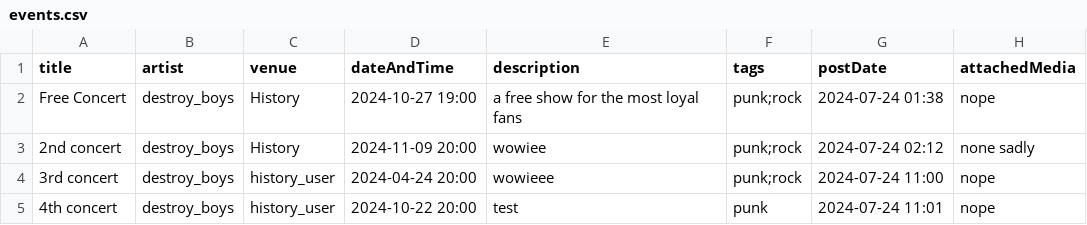
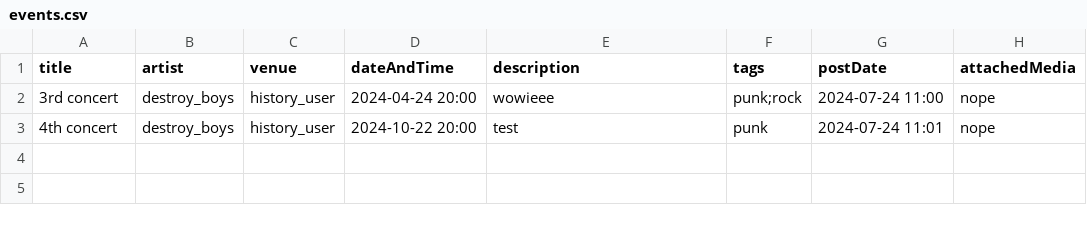
Before and after one commit to ddynamix/CSC207MusicProject, a CSV file: events.csv, drawn as a sheet.

```diff
--- a/events.csv
+++ b/events.csv
@@ -1,4 +1,2 @@
 title,artist,venue,dateAndTime,description,tags,postDate,attachedMedia
-Free Concert,destroy_boys,History,2024-10-27 19:00,a free show for the most loyal fans,punk;rock,2024-07-24 01:38,nope
-2nd concert,destroy_boys,History,2024-11-09 20:00,wowiee,punk;rock,2024-07-24 02:12,none sadly
 3rd concert,destroy_boys,history_user,2024-04-24 20:00,wowieee,punk;rock,2024-07-24 11:00,nope
```
Also changed, not shown: 52 other files.
